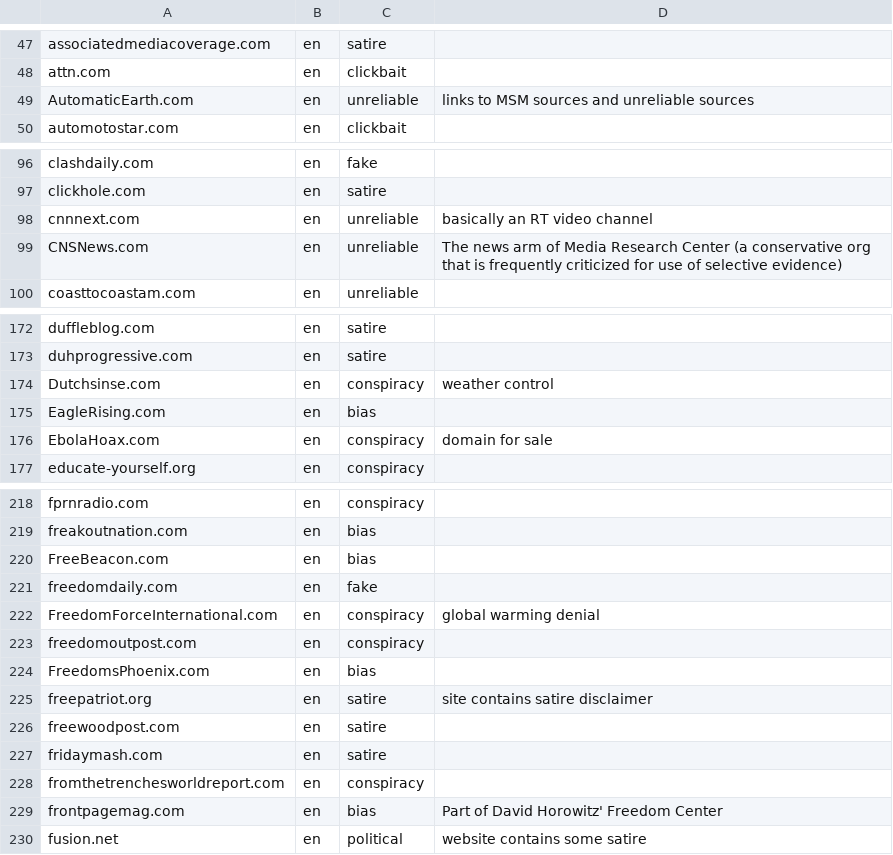
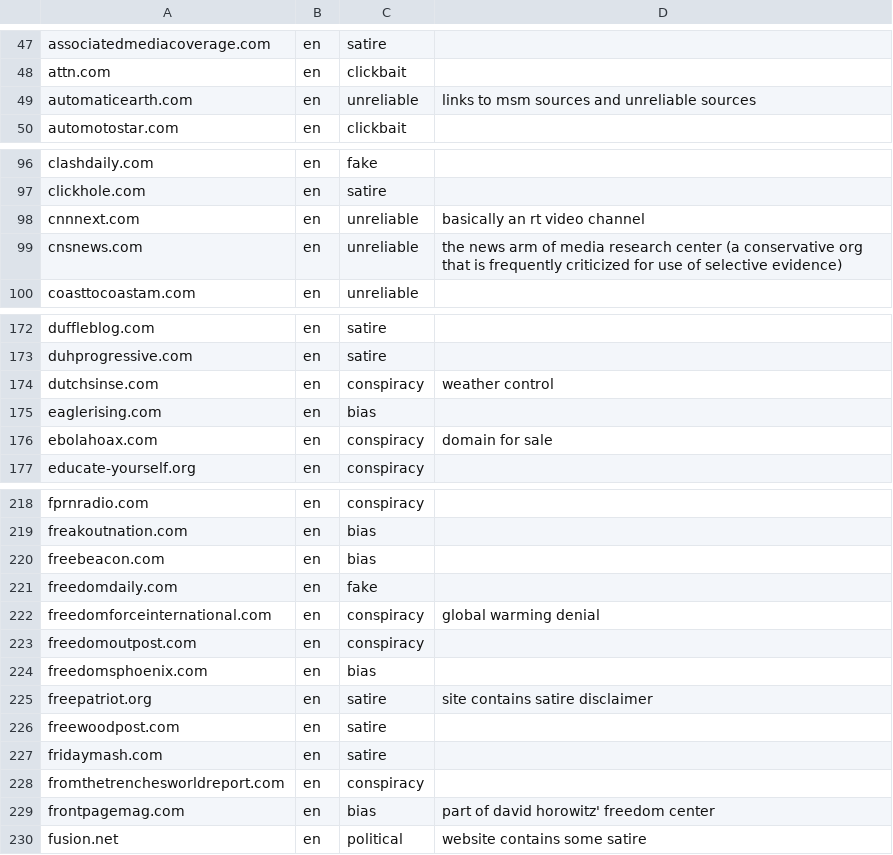
Before and after one commit to OpenSourcesGroup/opensources, a CSV file: notCredible/notCredible.csv, drawn as a sheet; only a part is shown, gaps mark what is left out; the diff covers the shown part only.

```diff
--- a/notCredible/notCredible.csv
+++ b/notCredible/notCredible.csv
@@ -48,3 +48,3 @@ associatedmediacoverage.com,en,satire,
 attn.com,en,clickbait,
-AutomaticEarth.com,en,unreliable,links to MSM sources and unreliable sources
+automaticearth.com,en,unreliable,links to msm sources and unreliable sources
 automotostar.com,en,clickbait,
@@ -97,4 +97,4 @@ clashdaily.com,en,fake,
 clickhole.com,en,satire,
-cnnnext.com,en,unreliable,basically an RT video channel
-CNSNews.com,en,unreliable,The news arm of Media Research Center (a conservative org that is frequently criticized for use of selective evidence)
+cnnnext.com,en,unreliable,basically an rt video channel
+cnsnews.com,en,unreliable,the news arm of media research center (a conservative org that is frequently criticized for use of selective evidence)
 coasttocoastam.com,en,unreliable ,
@@ -173,5 +173,5 @@ duffleblog.com,en,satire,
 duhprogressive.com,en,satire,
-Dutchsinse.com,en,conspiracy,weather control
-EagleRising.com,en,bias,
-EbolaHoax.com,en,conspiracy,domain for sale
+dutchsinse.com,en,conspiracy,weather control
+eaglerising.com,en,bias,
+ebolahoax.com,en,conspiracy,domain for sale
 educate-yourself.org,en,conspiracy,
@@ -219,7 +219,7 @@ fprnradio.com,en,conspiracy,
 freakoutnation.com,en,bias,
-FreeBeacon.com,en,bias,
+freebeacon.com,en,bias,
 freedomdaily.com,en,fake,
-FreedomForceInternational.com,en,conspiracy,global warming denial
+freedomforceinternational.com,en,conspiracy,global warming denial
 freedomoutpost.com,en,conspiracy,
-FreedomsPhoenix.com,en,bias,
+freedomsphoenix.com,en,bias,
 freepatriot.org,en,satire,site contains satire disclaimer
@@ -228,3 +228,3 @@ fridaymash.com,en,satire,
 fromthetrenchesworldreport.com,en,conspiracy,
-frontpagemag.com,en,bias,Part of David Horowitz' Freedom Center
+frontpagemag.com,en,bias,part of david horowitz' freedom center
 fusion.net,en,political,website contains some satire
```
Also changed, not shown: 60 edited cells elsewhere in this file, 1 other file.
